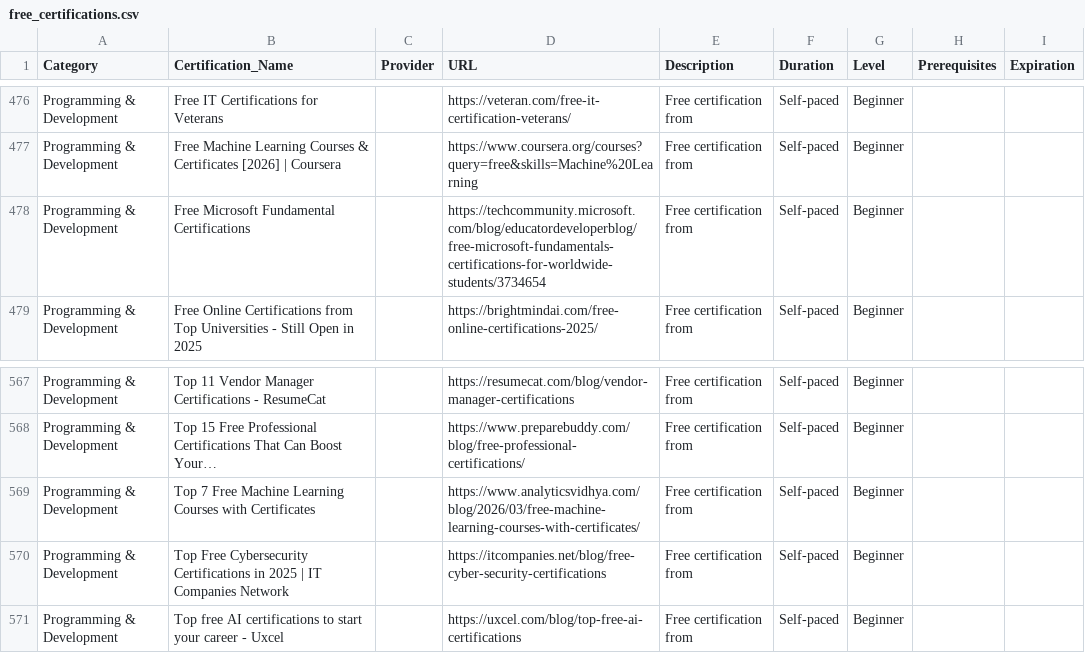
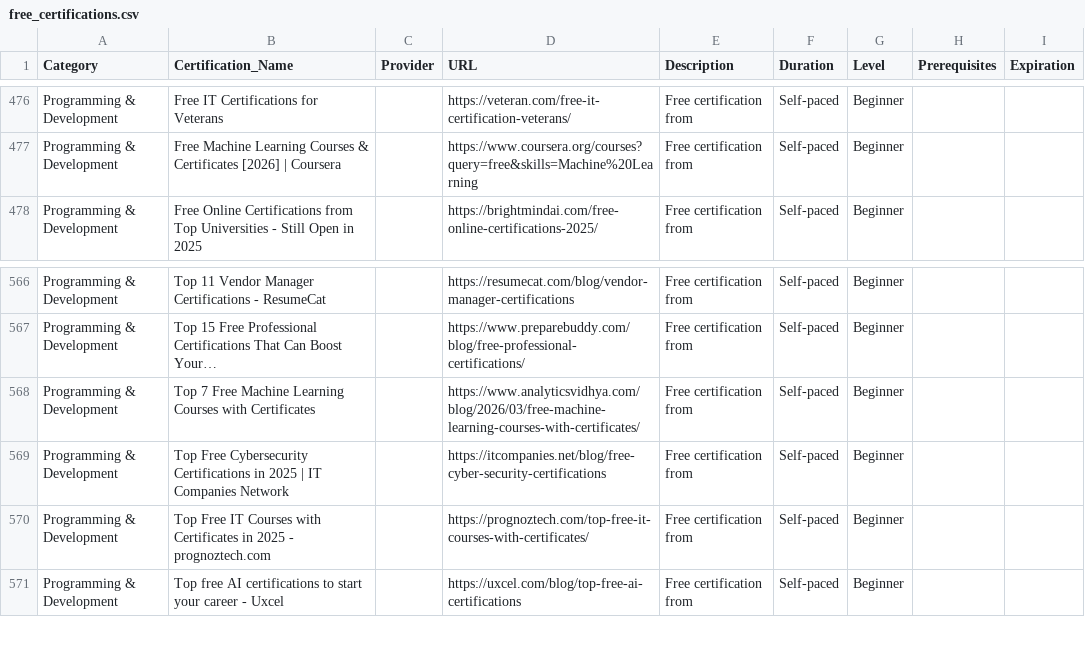
Before and after one commit to saint1415/free_certs, a CSV file: free_certifications.csv, drawn as a sheet; only a part is shown, gaps mark what is left out; removed rows and columns are numbered as before the commit, all else as after; the diff names each change by its address in the sheet, - before the commit and + after, or states it on an @@ line.

```diff
--- a/free_certifications.csv
+++ b/free_certifications.csv
-row 478: Programming & Development | Free Microsoft Fundamental Certifications |  | https://techcommunity.microsoft.com/blog/educatordeveloperblog/free-microsoft-fundamentals-certifications-for-worldwide-students/3734654 | Free certification from | Self-paced | Beginner
+row 570: Programming & Development | Top Free IT Courses with Certificates in 2025 - prognoztech.com |  | https://prognoztech.com/top-free-it-courses-with-certificates/ | Free certification from | Self-paced | Beginner
```
Also changed, not shown: 2 other files.
